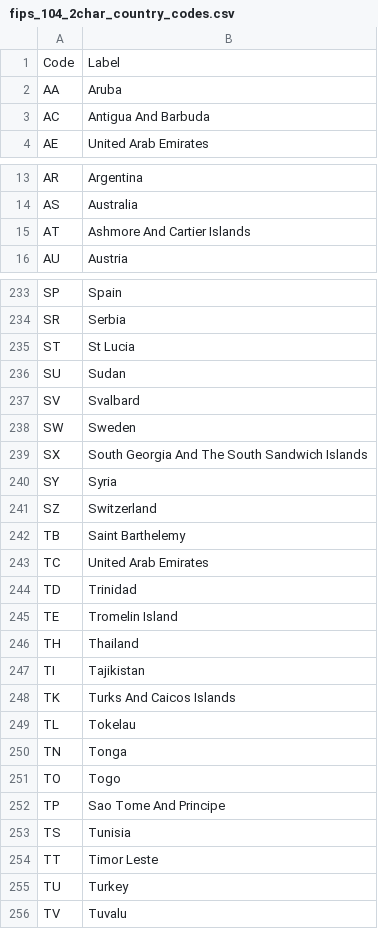
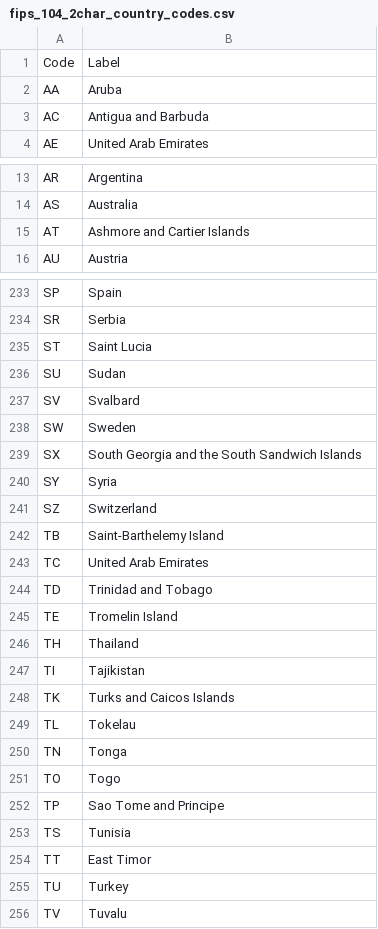
Before and after one commit to veryNormalDuck/gdelt-files, a CSV file: fips_104_2char_country_codes.csv, drawn as a sheet; only a part is shown, gaps mark what is left out; the diff covers the shown part only.

Commit message:
Add files via upload

```diff
--- a/fips_104_2char_country_codes.csv
+++ b/fips_104_2char_country_codes.csv
@@ -2,3 +2,3 @@ Code,Label
 AA,Aruba
-AC,Antigua And Barbuda
+AC,Antigua and Barbuda
 AE,United Arab Emirates
@@ -14,3 +14,3 @@ AR,Argentina
 AS,Australia
-AT,Ashmore And Cartier Islands
+AT,Ashmore and Cartier Islands
 AU,Austria
@@ -234,3 +234,3 @@ SP,Spain
 SR,Serbia
-ST,St Lucia
+ST,Saint Lucia
 SU,Sudan
@@ -238,8 +238,8 @@ SV,Svalbard
 SW,Sweden
-SX,South Georgia And The South Sandwich Islands
+SX,South Georgia and the South Sandwich Islands
 SY,Syria
 SZ,Switzerland
-TB,Saint Barthelemy
+TB,Saint-Barthelemy Island
 TC,United Arab Emirates
-TD,Trinidad
+TD,Trinidad and Tobago
 TE,Tromelin Island
@@ -247,3 +247,3 @@ TH,Thailand
 TI,Tajikistan
-TK,Turks And Caicos Islands
+TK,Turks and Caicos Islands
 TL,Tokelau
@@ -251,5 +251,5 @@ TN,Tonga
 TO,Togo
-TP,Sao Tome And Principe
+TP,Sao Tome and Principe
 TS,Tunisia
-TT,Timor Leste
+TT,East Timor
 TU,Turkey
```
Also changed, not shown: 22 edited cells elsewhere in this file.
